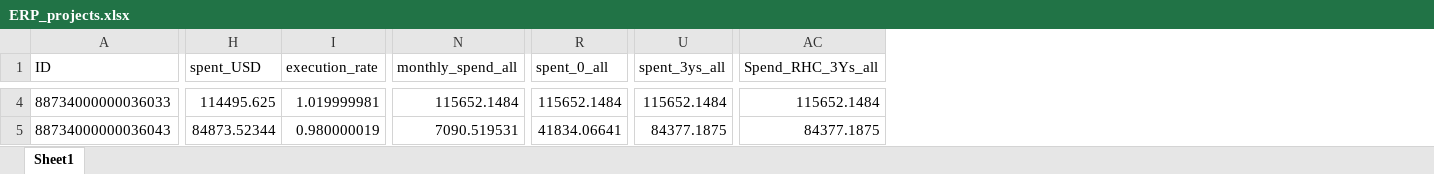
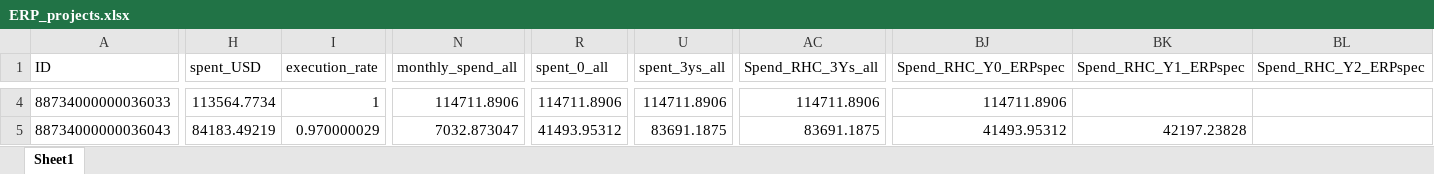
Before and after one commit to araupontones/ERP, an Excel workbook: clean_data/ERP_projects.xlsx, sheet Sheet1, drawn as a sheet; only a part is shown, gaps mark what is left out; values as stored, in another font and other column widths than the file's, no borders; the diff covers the shown part only; the diff names each change by its address in the sheet, - before the commit and + after, or states it on an @@ line.

```diff
--- a/clean_data/ERP_projects.xlsx (sheet Sheet1)
+++ b/clean_data/ERP_projects.xlsx (sheet Sheet1)
+column BJ (Spend_RHC_Y0_ERPspec), rows 4-5: 114711.8906 | 41493.95312
+column BK (Spend_RHC_Y1_ERPspec), row 5: 42197.23828
+column BL (Spend_RHC_Y2_ERPspec), empty
-H4 (spent_USD): 114495.625
+H4 (spent_USD): 113564.7734
-I4 (execution_rate): 1.019999981
+I4 (execution_rate): 1
-N4 (monthly_spend_all): 115652.1484
+N4 (monthly_spend_all): 114711.8906
-R4 (spent_0_all): 115652.1484
+R4 (spent_0_all): 114711.8906
-U4 (spent_3ys_all): 115652.1484
+U4 (spent_3ys_all): 114711.8906
-AC4 (Spend_RHC_3Ys_all): 115652.1484
+AC4 (Spend_RHC_3Ys_all): 114711.8906
-H5 (spent_USD): 84873.52344
+H5 (spent_USD): 84183.49219
-I5 (execution_rate): 0.980000019
+I5 (execution_rate): 0.970000029
-N5 (monthly_spend_all): 7090.519531
+N5 (monthly_spend_all): 7032.873047
-R5 (spent_0_all): 41834.06641
+R5 (spent_0_all): 41493.95312
-U5 (spent_3ys_all): 84377.1875
+U5 (spent_3ys_all): 83691.1875
-AC5 (Spend_RHC_3Ys_all): 84377.1875
+AC5 (Spend_RHC_3Ys_all): 83691.1875
```
Also changed, not shown: 698 edited cells elsewhere in this sheet, dashboard/Projects.xlsx, 6 other files.
